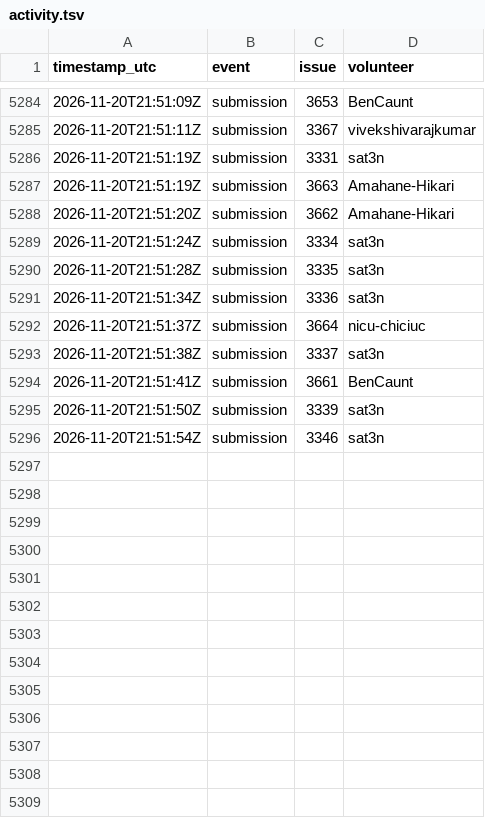
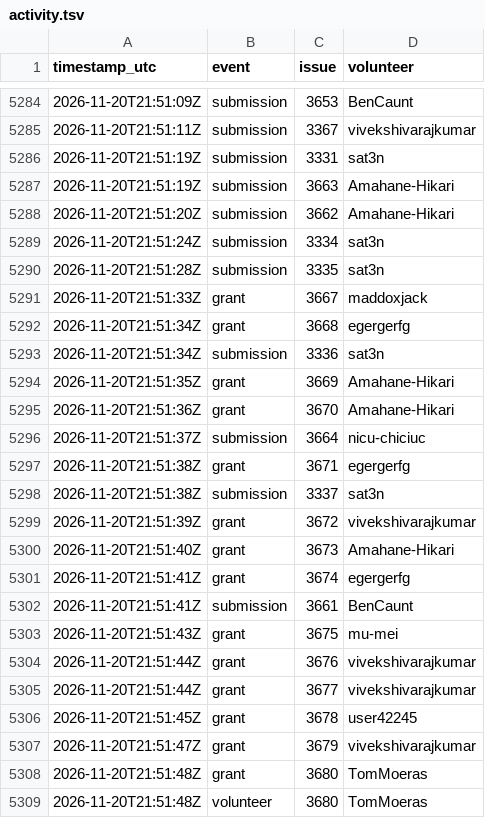
Before and after one commit to 1337isnot1337/alpoge-rh-replay, a TSV file: tracker/activity.tsv, drawn as a sheet; only a part is shown, gaps mark what is left out; the shorter side is filled out with more unchanged rows; the diff covers the shown part only.

```diff
--- a/tracker/activity.tsv
+++ b/tracker/activity.tsv
@@ -5290,5 +5290,20 @@ timestamp_utc	event	issue	volunteer
 2026-11-20T21:51:28Z	submission	3335	sat3n
+2026-11-20T21:51:33Z	grant	3667	maddoxjack
+2026-11-20T21:51:34Z	grant	3668	egergerfg
 2026-11-20T21:51:34Z	submission	3336	sat3n
+2026-11-20T21:51:35Z	grant	3669	Amahane-Hikari
+2026-11-20T21:51:36Z	grant	3670	Amahane-Hikari
 2026-11-20T21:51:37Z	submission	3664	nicu-chiciuc
+2026-11-20T21:51:38Z	grant	3671	egergerfg
 2026-11-20T21:51:38Z	submission	3337	sat3n
+2026-11-20T21:51:39Z	grant	3672	vivekshivarajkumar
+2026-11-20T21:51:40Z	grant	3673	Amahane-Hikari
+2026-11-20T21:51:41Z	grant	3674	egergerfg
 2026-11-20T21:51:41Z	submission	3661	BenCaunt
+2026-11-20T21:51:43Z	grant	3675	mu-mei
+2026-11-20T21:51:44Z	grant	3676	vivekshivarajkumar
+2026-11-20T21:51:44Z	grant	3677	vivekshivarajkumar
+2026-11-20T21:51:45Z	grant	3678	user42245
+2026-11-20T21:51:47Z	grant	3679	vivekshivarajkumar
+2026-11-20T21:51:48Z	grant	3680	TomMoeras
+2026-11-20T21:51:48Z	volunteer	3680	TomMoeras
```
Also changed, not shown: 29 added rows elsewhere in this file, 7 other files.
